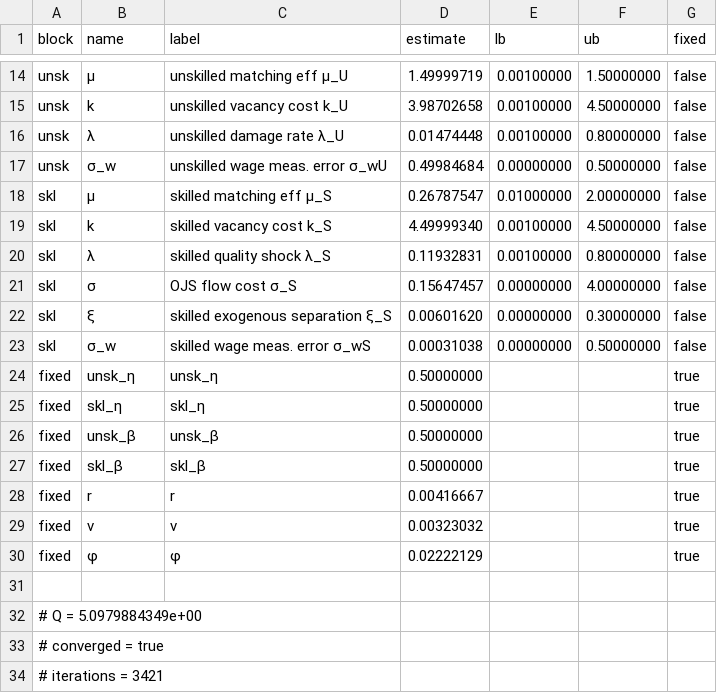
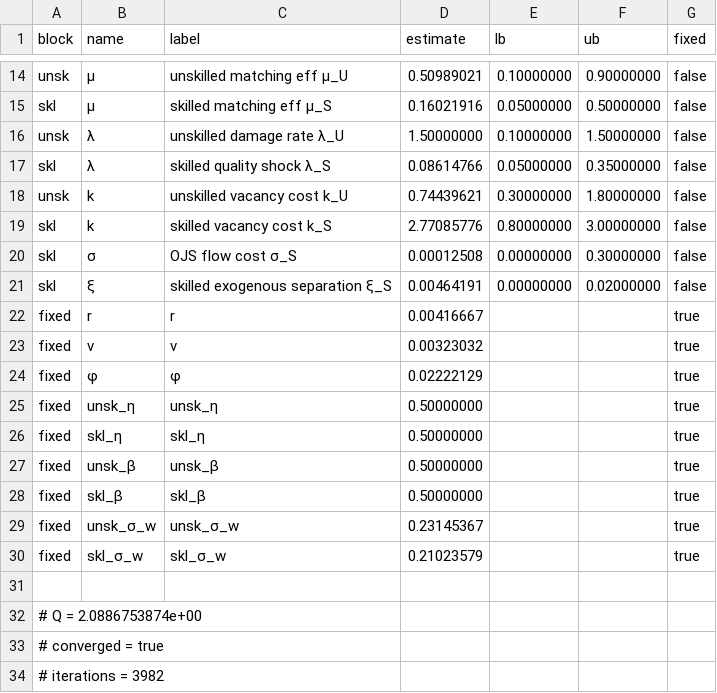
Before and after one commit to RamziChariag/DMP_labour_market_choice, a CSV file: output/tables/smm_estimates_base_fc_equalW.csv, drawn as a sheet; only a part is shown, gaps mark what is left out; removed rows and columns are numbered as before the commit, all else as after; the diff covers the shown part only; the diff names each change by its address in the sheet, - before the commit and + after, or states it on an @@ line.

```diff
--- a/output/tables/smm_estimates_base_fc_equalW.csv
+++ b/output/tables/smm_estimates_base_fc_equalW.csv
-D14 (estimate): 1.49999719
+D14 (estimate): 0.50989021
-E14 (lb): 0.00100000
+E14 (lb): 0.10000000
-F14 (ub): 1.50000000
+F14 (ub): 0.90000000
-row 15: unsk | k | unskilled vacancy cost k_U | 3.98702658 | 0.00100000 | 4.50000000 | false
-row 16: unsk | λ | unskilled damage rate λ_U | 0.01474448 | 0.00100000 | 0.80000000 | false
-row 17: unsk | σ_w | unskilled wage meas. error σ_wU | 0.49984684 | 0.00000000 | 0.50000000 | false
-D15 (estimate): 0.26787547
+D15 (estimate): 0.16021916
-E15 (lb): 0.01000000
+E15 (lb): 0.05000000
-F15 (ub): 2.00000000
+F15 (ub): 0.50000000
-row 19: skl | k | skilled vacancy cost k_S | 4.49999340 | 0.00100000 | 4.50000000 | false
+row 16: unsk | λ | unskilled damage rate λ_U | 1.50000000 | 0.10000000 | 1.50000000 | false
-D17 (estimate): 0.11932831
+D17 (estimate): 0.08614766
-E17 (lb): 0.00100000
+E17 (lb): 0.05000000
-F17 (ub): 0.80000000
+F17 (ub): 0.35000000
+row 18: unsk | k | unskilled vacancy cost k_U | 0.74439621 | 0.30000000 | 1.80000000 | false
+row 19: skl | k | skilled vacancy cost k_S | 2.77085776 | 0.80000000 | 3.00000000 | false
-D20 (estimate): 0.15647457
+D20 (estimate): 0.00012508
-F20 (ub): 4.00000000
+F20 (ub): 0.30000000
-D21 (estimate): 0.00601620
+D21 (estimate): 0.00464191
-F21 (ub): 0.30000000
+F21 (ub): 0.02000000
-row 23: skl | σ_w | skilled wage meas. error σ_wS | 0.00031038 | 0.00000000 | 0.50000000 | false
@@ row 28 moved to row 22: fixed @@
@@ row 29 moved to row 23: fixed @@
@@ row 30 moved to row 24: fixed @@
+row 29: fixed | unsk_σ_w | unsk_σ_w | 0.23145367 |  |  | true
+row 30: fixed | skl_σ_w | skl_σ_w | 0.21023579 |  |  | true
-A32 (block): # Q = 5.0979884349e+00
+A32 (block): # Q = 2.0886753874e+00
-A34 (block): # iterations = 3421
+A34 (block): # iterations = 3982
```
Also changed, not shown: 2 added rows, 2 removed rows and 29 edited cells elsewhere in this file, 17 other files.
